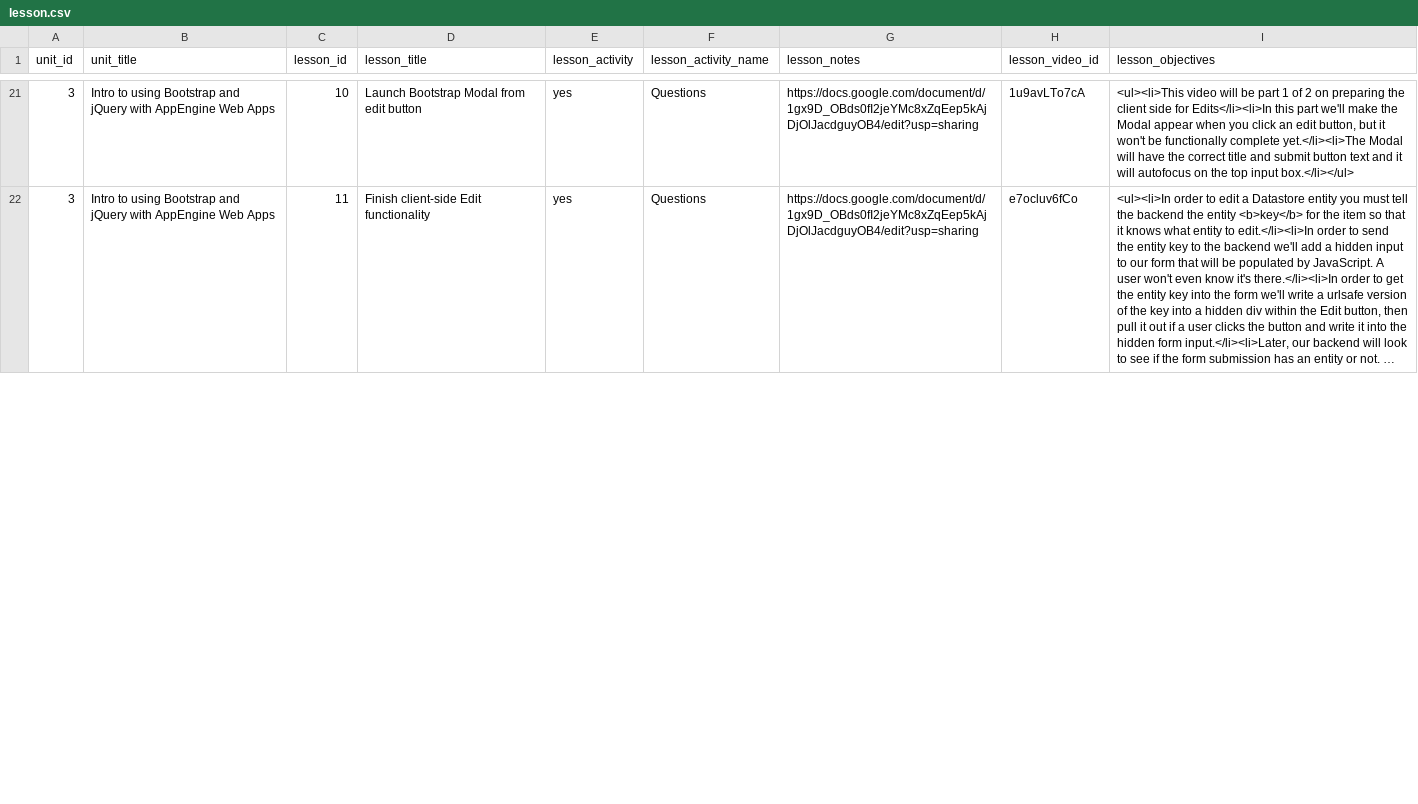
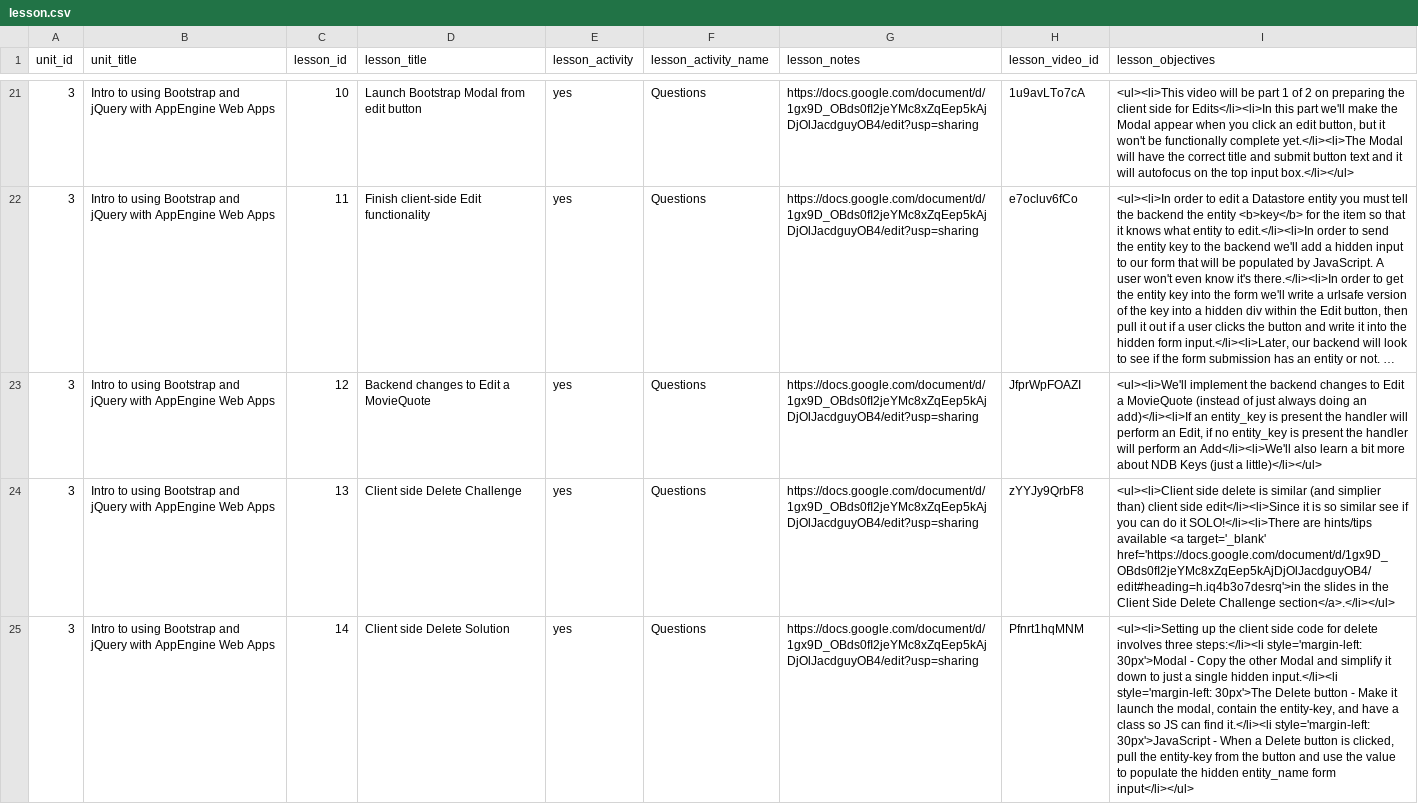
Before and after one commit to Rosebotics/RoseboticsWeb, a CSV file: courses/web/data/lesson.csv, drawn as a sheet; only a part is shown, gaps mark what is left out; long unchanged cells end in …; the diff covers the shown part only; the diff names each change by its address in the sheet, - before the commit and + after, or states it on an @@ line.

Commit message:
Adding content towards Web Apps with Bootstrap
Still need to produce 2 more videos, and 1 more set of questions + top
content.  Almost there on this unit!

```diff
--- a/courses/web/data/lesson.csv
+++ b/courses/web/data/lesson.csv
+row 23: 3 | Intro to using Bootstrap and jQuery with AppEngine Web Apps | 12 | Backend changes to Edit a MovieQuote | yes | Questions | https://docs.google.com/document/d/1gx9D_OBds0fI2jeYMc8xZqEep5kAjDjOlJacdguyOB4/edit?usp=sharing | JfprWpFOAZI | <ul><li>We'll implement the backend changes to Edit a MovieQuote (instead of just always doing an add)</li><li>If an entity_key is present the handler will perform an Edit, if no entity_key is present the handler will perform an Add</li><li>We'll also learn a bit more about NDB Keys (just a little)</li></ul>
+row 24: 3 | Intro to using Bootstrap and jQuery with AppEngine Web Apps | 13 | Client side Delete Challenge | yes | Questions | https://docs.google.com/document/d/1gx9D_OBds0fI2jeYMc8xZqEep5kAjDjOlJacdguyOB4/edit?usp=sharing | zYYJy9QrbF8 | <ul><li>Client side delete is similar (and simplier than) client side edit</li><li>Since it is so similar see if you can do it SOLO!</li><li>There are hints/tips available <a target='_blank' href='https://docs.google.com/document/d/1gx9D_OBds0fI2jeYMc8xZqEep5kAjDjOlJacdguyOB4/edit#heading=h.iq4b3o7desrq'>in the slides in the Client Side Delete Challenge section</a>.</li></ul>
+row 25: 3 | Intro to using Bootstrap and jQuery with AppEngine Web Apps | 14 | Client side Delete Solution | yes | Questions | https://docs.google.com/document/d/1gx9D_OBds0fI2jeYMc8xZqEep5kAjDjOlJacdguyOB4/edit?usp=sharing | Pfnrt1hqMNM | <ul><li>Setting up the client side code for delete involves three steps:</li><li style='margin-left: 30px'>Modal - Copy the other Modal and simplify it down to just a single hidden input.</li><li style='margin-left: 30px'>The Delete button - Make it launch the modal, contain the entity-key, and have a class so JS can find it.</li><li style='margin-left: 30px'>JavaScript - When a Delete button is clicked, pull the entity-key from the button and use the value to populate the hidden entity_name form input</li></ul>
```
Also changed, not shown: 1 added row and 2 edited cells elsewhere in this file, 3 other files.
